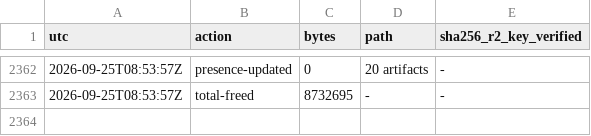
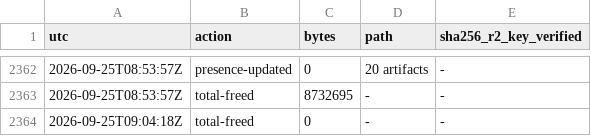
Before and after one commit to danielreuter/research-notes, a TSV file: lanes/coordinator/evidence/20260924T2120Z-eviction-log.tsv, drawn as a sheet; only a part is shown, gaps mark what is left out; the diff names each change by its address in the sheet, - before the commit and + after, or states it on an @@ line.

Commit message:
notes sync 2026-09-25T09:04Z: 7 paths

```diff
--- a/lanes/coordinator/evidence/20260924T2120Z-eviction-log.tsv
+++ b/lanes/coordinator/evidence/20260924T2120Z-eviction-log.tsv
+row 2364: 2026-09-25T09:04:18Z | total-freed | 0 | - | -
```
Also changed, not shown: 6 other files.
